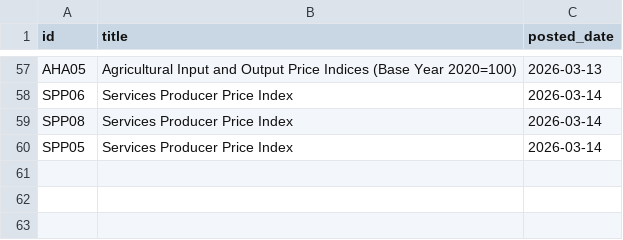
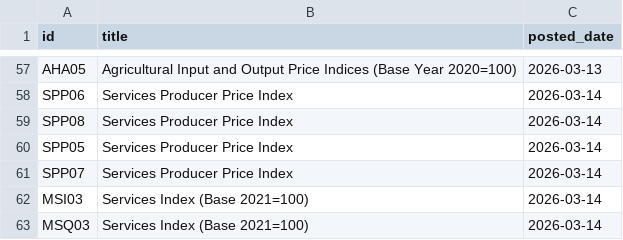
Before and after one commit to damien-dupre/csoie_bot, a CSV file: data/posted_tables.csv, drawn as a sheet; only a part is shown, gaps mark what is left out; the diff names each change by its address in the sheet, - before the commit and + after, or states it on an @@ line.

```diff
--- a/data/posted_tables.csv
+++ b/data/posted_tables.csv
+row 61: SPP07 | Services Producer Price Index | 2026-03-14
+row 62: MSI03 | Services Index (Base 2021=100) | 2026-03-14
+row 63: MSQ03 | Services Index (Base 2021=100) | 2026-03-14
```
